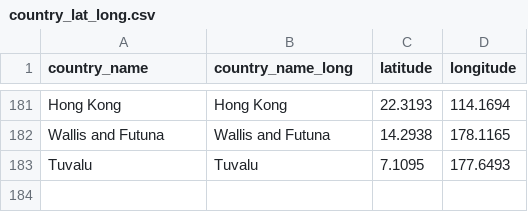
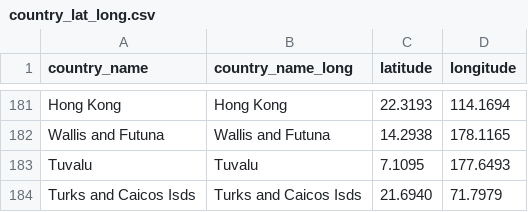
Before and after one commit to ziyingheng0701/FIT3179-A2, a CSV file: country_lat_long.csv, drawn as a sheet; only a part is shown, gaps mark what is left out; the diff names each change by its address in the sheet, - before the commit and + after, or states it on an @@ line.

Commit message:
Update country_lat_long.csv

```diff
--- a/country_lat_long.csv
+++ b/country_lat_long.csv
+row 184: Turks and Caicos Isds | Turks and Caicos Isds | 21.6940 | 71.7979
```
